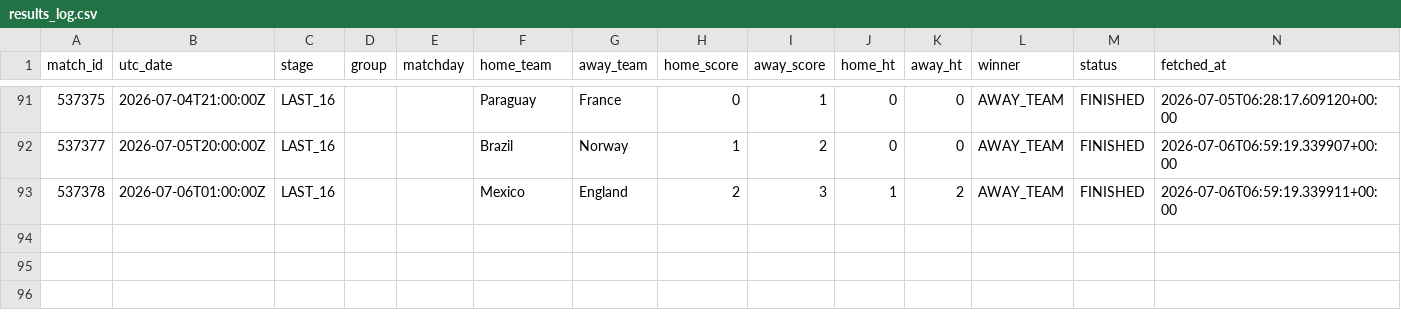
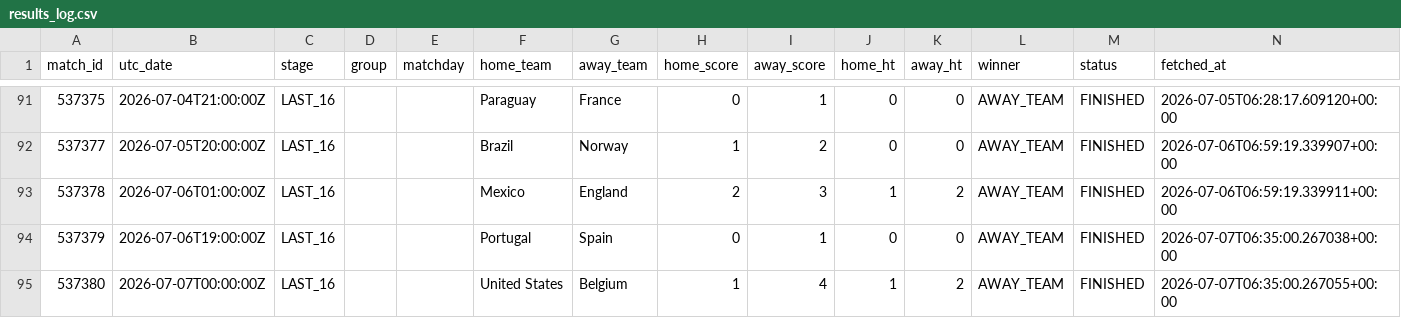
Before and after one commit to cem-acun/worldcup2026-market-efficiency, a CSV file: data/results_log.csv, drawn as a sheet; only a part is shown, gaps mark what is left out.

```diff
--- a/data/results_log.csv
+++ b/data/results_log.csv
@@ -93 +93,3 @@ match_id,utc_date,stage,group,matchday,home_team,away_team,home_score,away_score
 537378,2026-07-06T01:00:00Z,LAST_16,,,Mexico,England,2,3,1,2,AWAY_TEAM,FINISHED,2026-07-06T06:59:19.339911+00:00
+537379,2026-07-06T19:00:00Z,LAST_16,,,Portugal,Spain,0,1,0,0,AWAY_TEAM,FINISHED,2026-07-07T06:35:00.267038+00:00
+537380,2026-07-07T00:00:00Z,LAST_16,,,United States,Belgium,1,4,1,2,AWAY_TEAM,FINISHED,2026-07-07T06:35:00.267055+00:00
```
